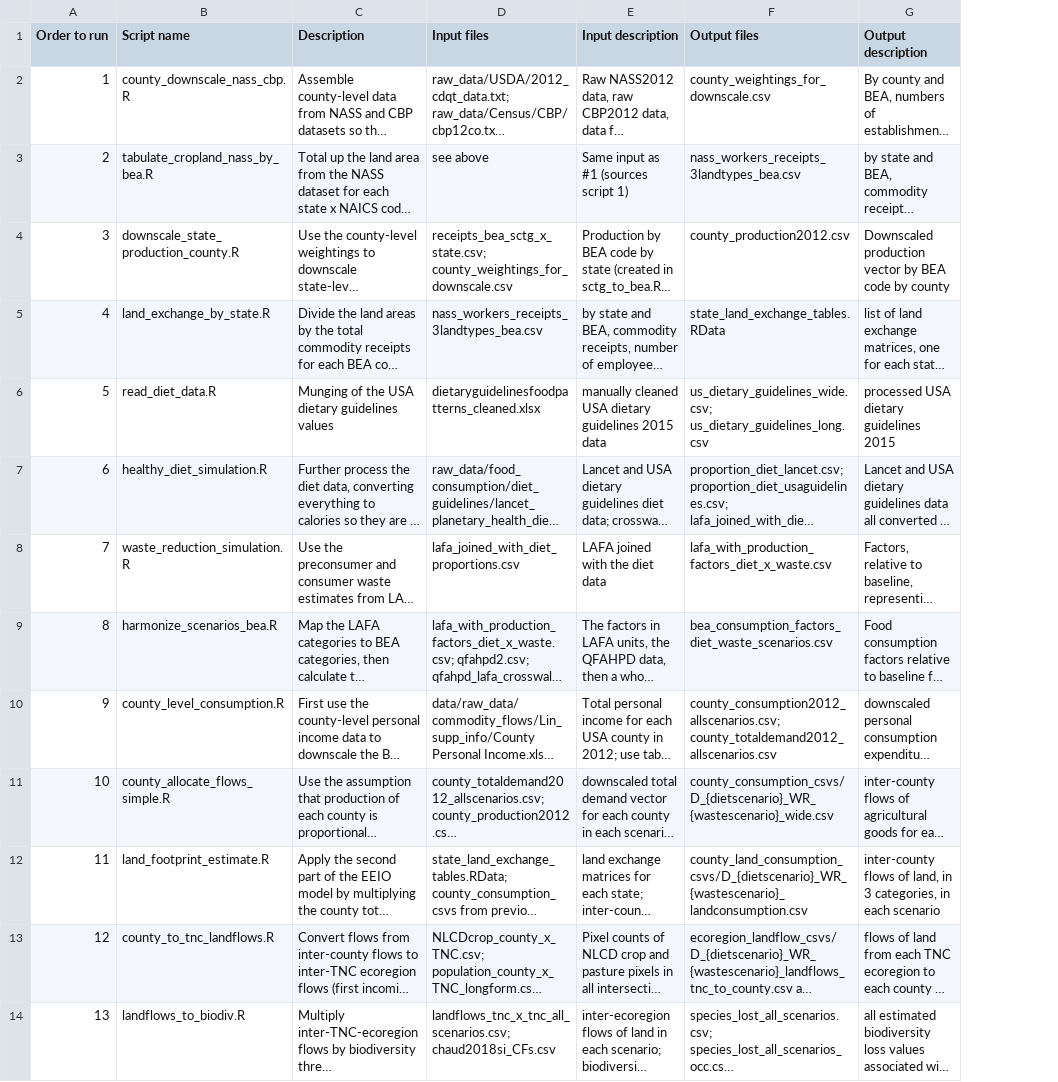
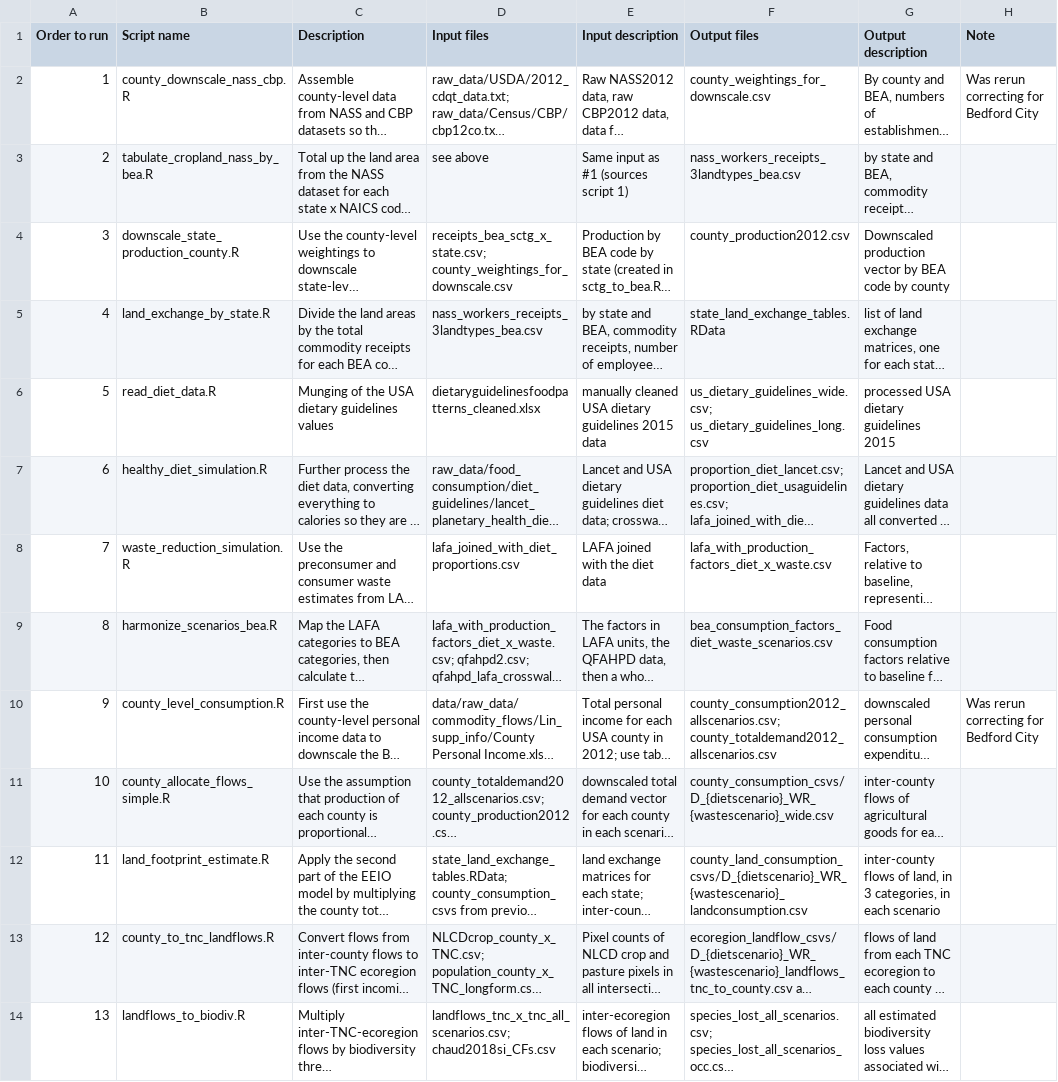
Before and after one commit to qdread/virtualland, a CSV file: scenario_analysis_v2/scenariov2_pipeline.csv, drawn as a sheet; long unchanged cells end in …; the diff names each change by its address in the sheet, - before the commit and + after, or states it on an @@ line.

```diff
--- a/scenario_analysis_v2/scenariov2_pipeline.csv
+++ b/scenario_analysis_v2/scenariov2_pipeline.csv
+column H (Note), rows 2-10: Was rerun correcting for Bedford City |  |  |  |  |  |  |  | Was rerun correcting for Bedford City
```
Also changed, not shown: 2 other files.
